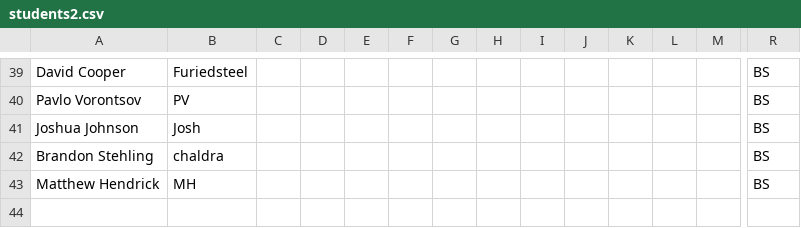
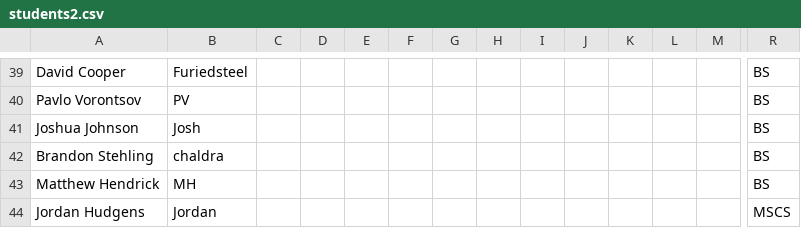
Before and after one commit to iDataVisualizationLab/CS5331_Spring2019, a CSV file: testJS/data/students2.csv, drawn as a sheet; only a part is shown, gaps mark what is left out; rows hold the shown columns only; the diff names each change by its address in the sheet, - before the commit and + after, or states it on an @@ line.

```diff
--- a/testJS/data/students2.csv
+++ b/testJS/data/students2.csv
+row 44: Jordan Hudgens | Jordan |  |  |  |  |  |  |  |  |  |  |  | MSCS
```
Also changed, not shown: testJS/data/participations.csv.
